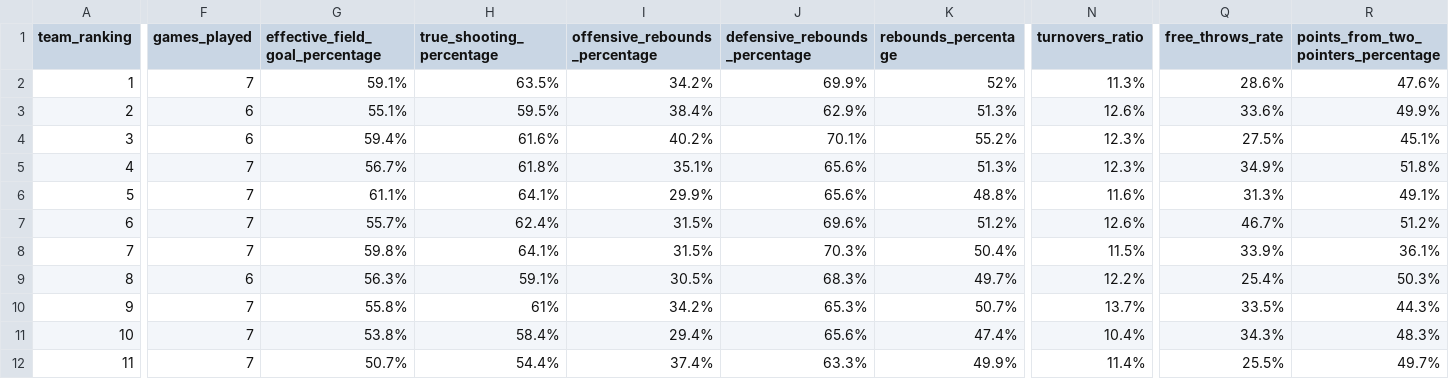
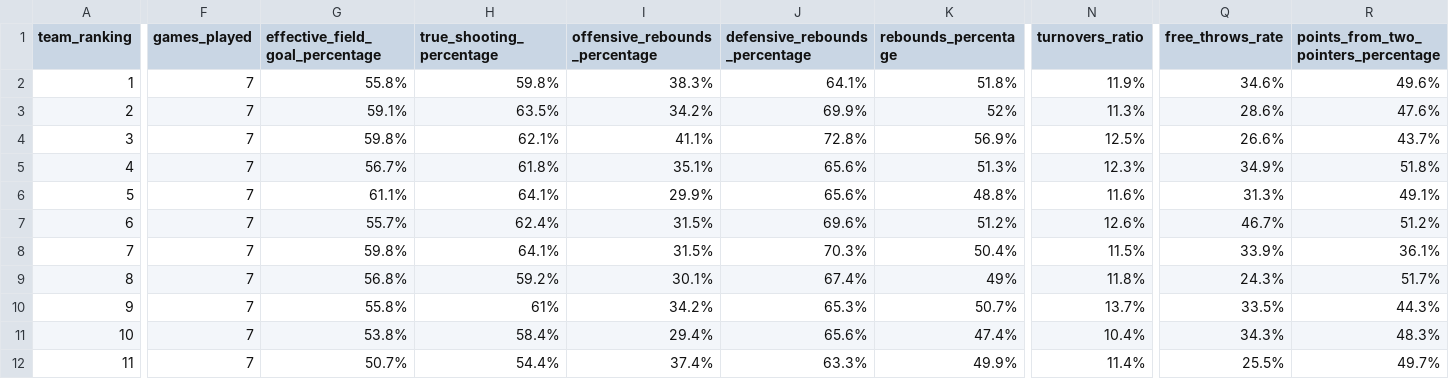
Before and after one commit to IvoVillanueva/EUROLIGAS, a CSV file: data/euroleague_team_stats_opponentsAdvanced_2026-27.csv, drawn as a sheet; only a part is shown, gaps mark what is left out; removed rows and columns are numbered as before the commit, all else as after; rows hold the shown columns only; the diff covers the shown part only; the diff names each change by its address in the sheet, - before the commit and + after, or states it on an @@ line.

```diff
--- a/data/euroleague_team_stats_opponentsAdvanced_2026-27.csv
+++ b/data/euroleague_team_stats_opponentsAdvanced_2026-27.csv
+row 2: 1 | 7 | 55.8% | 59.8% | 38.3% | 64.1% | 51.8% | 11.9% | 34.6% | 49.6%
-A3 (team_ranking): 1
+A3 (team_ranking): 2
-row 3: 2 | 6 | 55.1% | 59.5% | 38.4% | 62.9% | 51.3% | 12.6% | 33.6% | 49.9%
-F4 (games_played): 6
+F4 (games_played): 7
-G4 (effective_field_goal_percentage): 59.4%
+G4 (effective_field_goal_percentage): 59.8%
-H4 (true_shooting_percentage): 61.6%
+H4 (true_shooting_percentage): 62.1%
-I4 (offensive_rebounds_percentage): 40.2%
+I4 (offensive_rebounds_percentage): 41.1%
-J4 (defensive_rebounds_percentage): 70.1%
+J4 (defensive_rebounds_percentage): 72.8%
-K4 (rebounds_percentage): 55.2%
+K4 (rebounds_percentage): 56.9%
-N4 (turnovers_ratio): 12.3%
+N4 (turnovers_ratio): 12.5%
-Q4 (free_throws_rate): 27.5%
+Q4 (free_throws_rate): 26.6%
-R4: 45.1%
+R4: 43.7%
-F9 (games_played): 6
+F9 (games_played): 7
-G9 (effective_field_goal_percentage): 56.3%
+G9 (effective_field_goal_percentage): 56.8%
-H9 (true_shooting_percentage): 59.1%
+H9 (true_shooting_percentage): 59.2%
-I9 (offensive_rebounds_percentage): 30.5%
+I9 (offensive_rebounds_percentage): 30.1%
-J9 (defensive_rebounds_percentage): 68.3%
+J9 (defensive_rebounds_percentage): 67.4%
-K9 (rebounds_percentage): 49.7%
+K9 (rebounds_percentage): 49%
-N9 (turnovers_ratio): 12.2%
+N9 (turnovers_ratio): 11.8%
-Q9 (free_throws_rate): 25.4%
+Q9 (free_throws_rate): 24.3%
-R9: 50.3%
+R9: 51.7%
```
Also changed, not shown: 2 added rows, 2 removed rows and 24 edited cells elsewhere in this file, data/euroleague_player_stats_advanced_2026-27.csv, data/euroleague_player_stats_misc_2026-27.csv, 3 other files.
